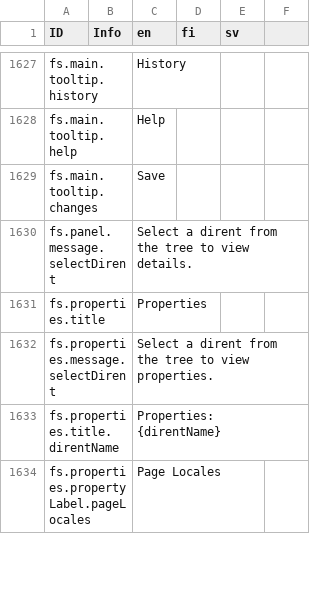
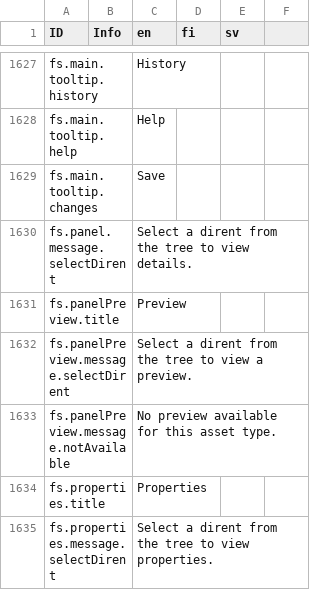
Before and after one commit to digiexpress-io/digiexpress-parent, a CSV file: ts_setup/eveli-ide/intl.csv, drawn as a sheet; only a part is shown, gaps mark what is left out; the shorter side is filled out with more unchanged rows.

Commit message:
#672 FsDirentPanelPreview

```diff
--- a/ts_setup/eveli-ide/intl.csv
+++ b/ts_setup/eveli-ide/intl.csv
@@ -1630,2 +1630,5 @@ fs.main.tooltip.changes,,Save,,,
 fs.panel.message.selectDirent,,Select a dirent from the tree to view details.,,,
+fs.panelPreview.title,,Preview,,,
+fs.panelPreview.message.selectDirent,,Select a dirent from the tree to view a preview.,,,
+fs.panelPreview.message.notAvailable,,No preview available for this asset type.,,,
 fs.properties.title,,Properties,,,
```
Also changed, not shown: 11 other files.
